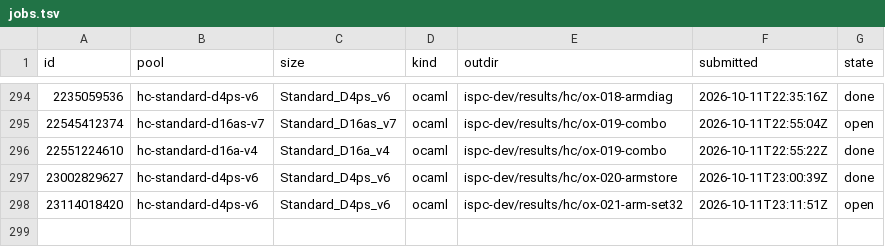
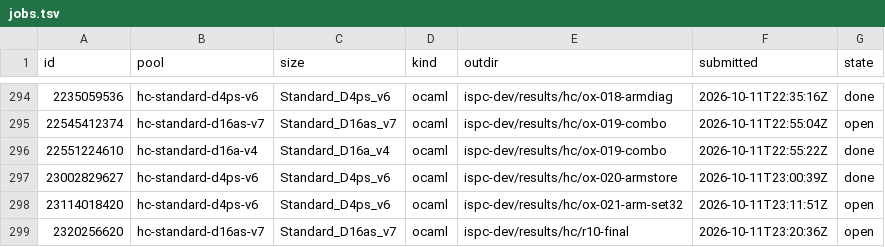
Before and after one commit to cauldnz/Primes, a TSV file: ispc-dev/results/hc/jobs.tsv, drawn as a sheet; only a part is shown, gaps mark what is left out.

```diff
--- a/ispc-dev/results/hc/jobs.tsv
+++ b/ispc-dev/results/hc/jobs.tsv
@@ -298 +298,2 @@ id	pool	size	kind	outdir	submitted	state
 23114018420	hc-standard-d4ps-v6	Standard_D4ps_v6	ocaml	ispc-dev/results/hc/ox-021-arm-set32	2026-10-11T23:11:51Z	open
+2320256620	hc-standard-d16as-v7	Standard_D16as_v7	ocaml	ispc-dev/results/hc/r10-final	2026-10-11T23:20:36Z	open
```
Also changed, not shown: 4 other files.
